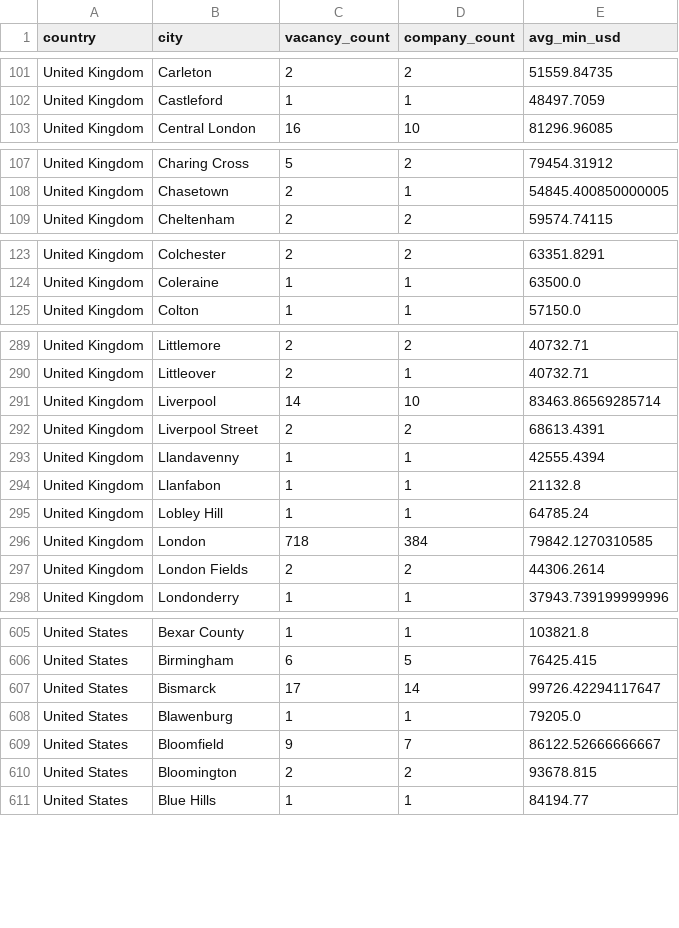
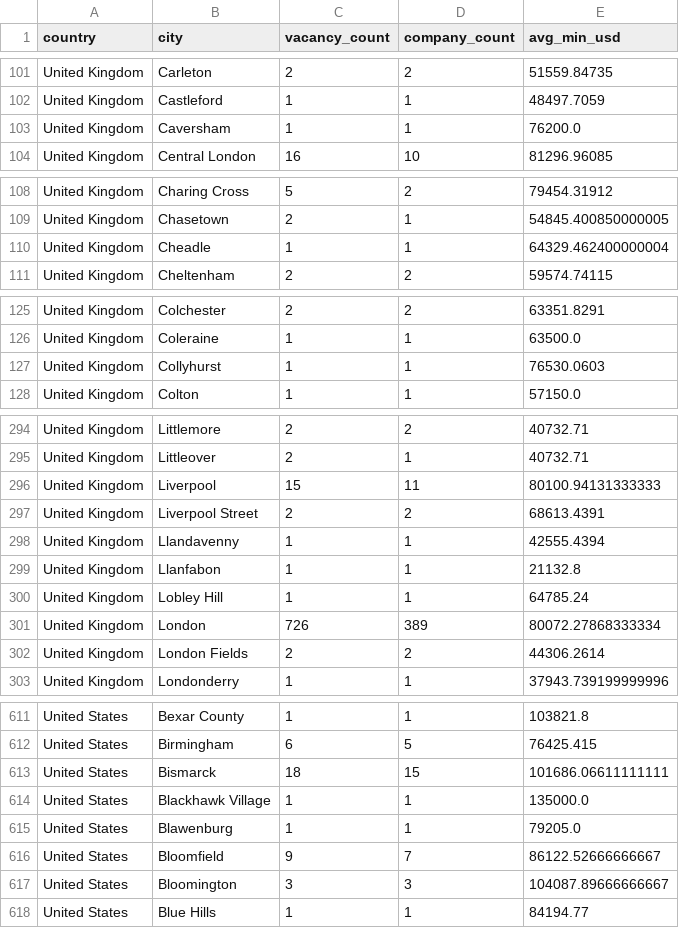
Before and after one commit to ShoafzalDataAnalyst/Adzuna-Job-Market-Vacancies, a CSV file: powerbi/location_heatmap.csv, drawn as a sheet; only a part is shown, gaps mark what is left out; the diff covers the shown part only.

```diff
--- a/powerbi/location_heatmap.csv
+++ b/powerbi/location_heatmap.csv
@@ -102,2 +102,3 @@ United Kingdom,Carleton,2,2,51559.84735
 United Kingdom,Castleford,1,1,48497.7059
+United Kingdom,Caversham,1,1,76200.0
 United Kingdom,Central London,16,10,81296.96085
@@ -108,2 +109,3 @@ United Kingdom,Charing Cross,5,2,79454.31912
 United Kingdom,Chasetown,2,1,54845.400850000005
+United Kingdom,Cheadle,1,1,64329.462400000004
 United Kingdom,Cheltenham,2,2,59574.74115
@@ -124,2 +126,3 @@ United Kingdom,Colchester,2,2,63351.8291
 United Kingdom,Coleraine,1,1,63500.0
+United Kingdom,Collyhurst,1,1,76530.0603
 United Kingdom,Colton,1,1,57150.0
@@ -290,3 +295,3 @@ United Kingdom,Littlemore,2,2,40732.71
 United Kingdom,Littleover,2,1,40732.71
-United Kingdom,Liverpool,14,10,83463.86569285714
+United Kingdom,Liverpool,15,11,80100.94131333333
 United Kingdom,Liverpool Street,2,2,68613.4391
@@ -295,3 +300,3 @@ United Kingdom,Llanfabon,1,1,21132.8
 United Kingdom,Lobley Hill,1,1,64785.24
-United Kingdom,London,718,384,79842.1270310585
+United Kingdom,London,726,389,80072.27868333334
 United Kingdom,London Fields,2,2,44306.2614
@@ -606,6 +612,7 @@ United States,Bexar County,1,1,103821.8
 United States,Birmingham,6,5,76425.415
-United States,Bismarck,17,14,99726.42294117647
+United States,Bismarck,18,15,101686.06611111111
+United States,Blackhawk Village,1,1,135000.0
 United States,Blawenburg,1,1,79205.0
 United States,Bloomfield,9,7,86122.52666666667
-United States,Bloomington,2,2,93678.815
+United States,Bloomington,3,3,104087.89666666667
 United States,Blue Hills,1,1,84194.77
```
Also changed, not shown: 5 added rows and 114 edited cells elsewhere in this file, powerbi/daily_posting_trend.csv, powerbi/salary_by_category.csv, 6 other files.
